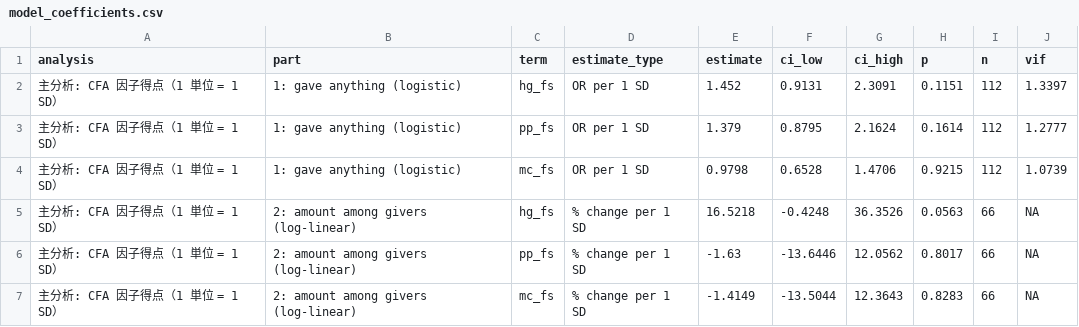
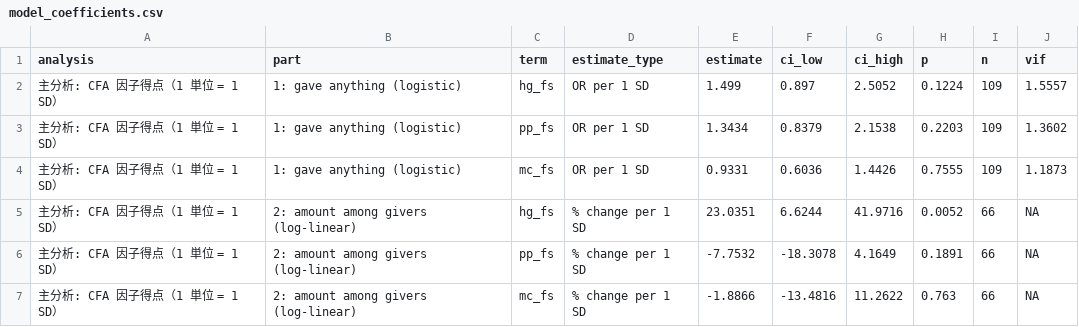
Before and after one commit to YamaTai0300/23rd222_altruism, a CSV file: a1-decision-study/docs/example_output_synthetic/model_coefficients.csv, drawn as a sheet; only a part is shown; the diff covers the shown part only.

```diff
--- a/a1-decision-study/docs/example_output_synthetic/model_coefficients.csv
+++ b/a1-decision-study/docs/example_output_synthetic/model_coefficients.csv
@@ -1,7 +1,7 @@
 analysis,part,term,estimate_type,estimate,ci_low,ci_high,p,n,vif
-主分析: CFA 因子得点（1 単位 = 1 SD）,1: gave anything (logistic),hg_fs,OR per 1 SD,1.452,0.9131,2.3091,0.1151,112,1.3397
-主分析: CFA 因子得点（1 単位 = 1 SD）,1: gave anything (logistic),pp_fs,OR per 1 SD,1.379,0.8795,2.1624,0.1614,112,1.2777
-主分析: CFA 因子得点（1 単位 = 1 SD）,1: gave anything (logistic),mc_fs,OR per 1 SD,0.9798,0.6528,1.4706,0.9215,112,1.0739
-主分析: CFA 因子得点（1 単位 = 1 SD）,2: amount among givers (log-linear),hg_fs,% change per 1 SD,16.5218,-0.4248,36.3526,0.0563,66,NA
-主分析: CFA 因子得点（1 単位 = 1 SD）,2: amount among givers (log-linear),pp_fs,% change per 1 SD,-1.63,-13.6446,12.0562,0.8017,66,NA
-主分析: CFA 因子得点（1 単位 = 1 SD）,2: amount among givers (log-linear),mc_fs,% change per 1 SD,-1.4149,-13.5044,12.3643,0.8283,66,NA
+主分析: CFA 因子得点（1 単位 = 1 SD）,1: gave anything (logistic),hg_fs,OR per 1 SD,1.499,0.897,2.5052,0.1224,109,1.5557
+主分析: CFA 因子得点（1 単位 = 1 SD）,1: gave anything (logistic),pp_fs,OR per 1 SD,1.3434,0.8379,2.1538,0.2203,109,1.3602
+主分析: CFA 因子得点（1 単位 = 1 SD）,1: gave anything (logistic),mc_fs,OR per 1 SD,0.9331,0.6036,1.4426,0.7555,109,1.1873
+主分析: CFA 因子得点（1 単位 = 1 SD）,2: amount among givers (log-linear),hg_fs,% change per 1 SD,23.0351,6.6244,41.9716,0.0052,66,NA
+主分析: CFA 因子得点（1 単位 = 1 SD）,2: amount among givers (log-linear),pp_fs,% change per 1 SD,-7.7532,-18.3078,4.1649,0.1891,66,NA
+主分析: CFA 因子得点（1 単位 = 1 SD）,2: amount among givers (log-linear),mc_fs,% change per 1 SD,-1.8866,-13.4816,11.2622,0.763,66,NA
```
Also changed, not shown: 30 edited cells elsewhere in this file, a1-decision-study/analysis/codebook.csv, a1-decision-study/docs/example_output_synthetic/descriptives.csv, 48 other files.
